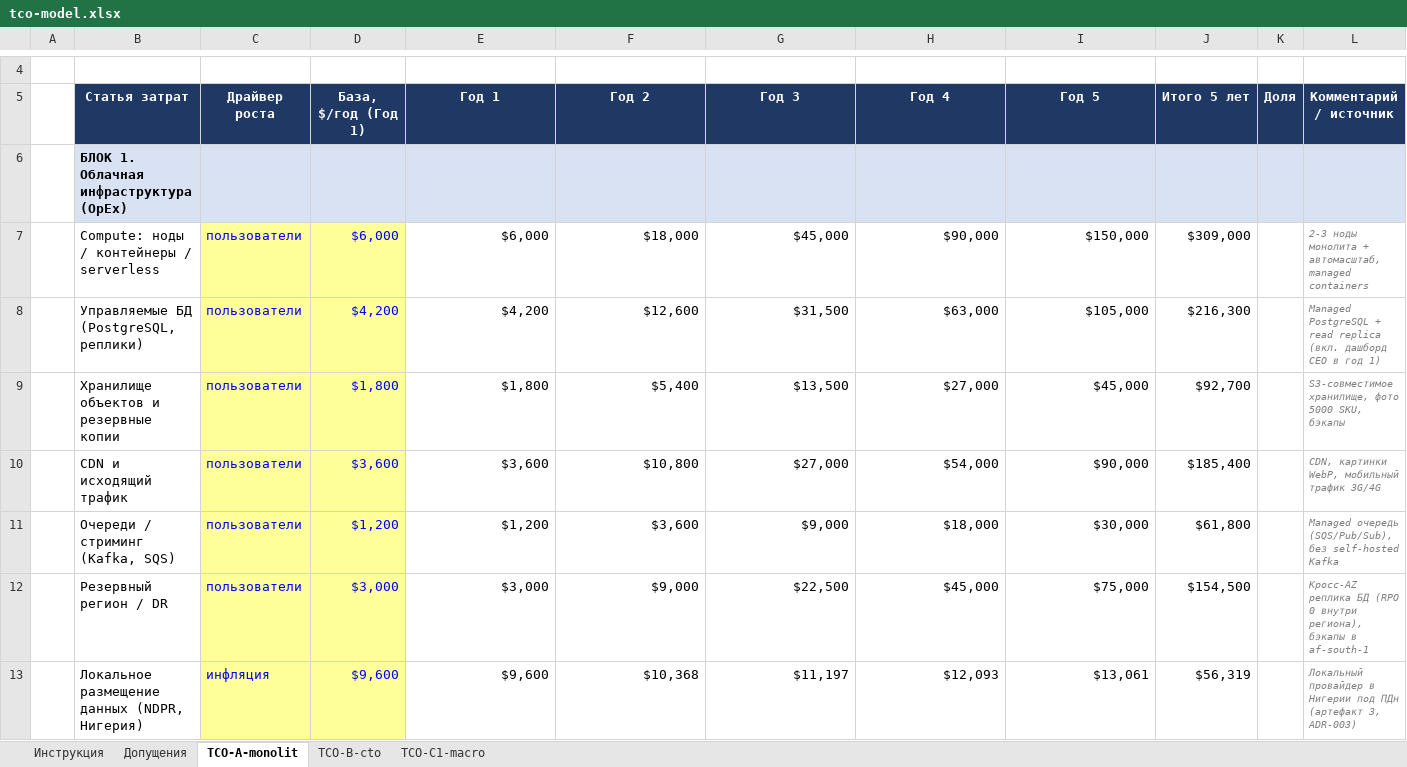
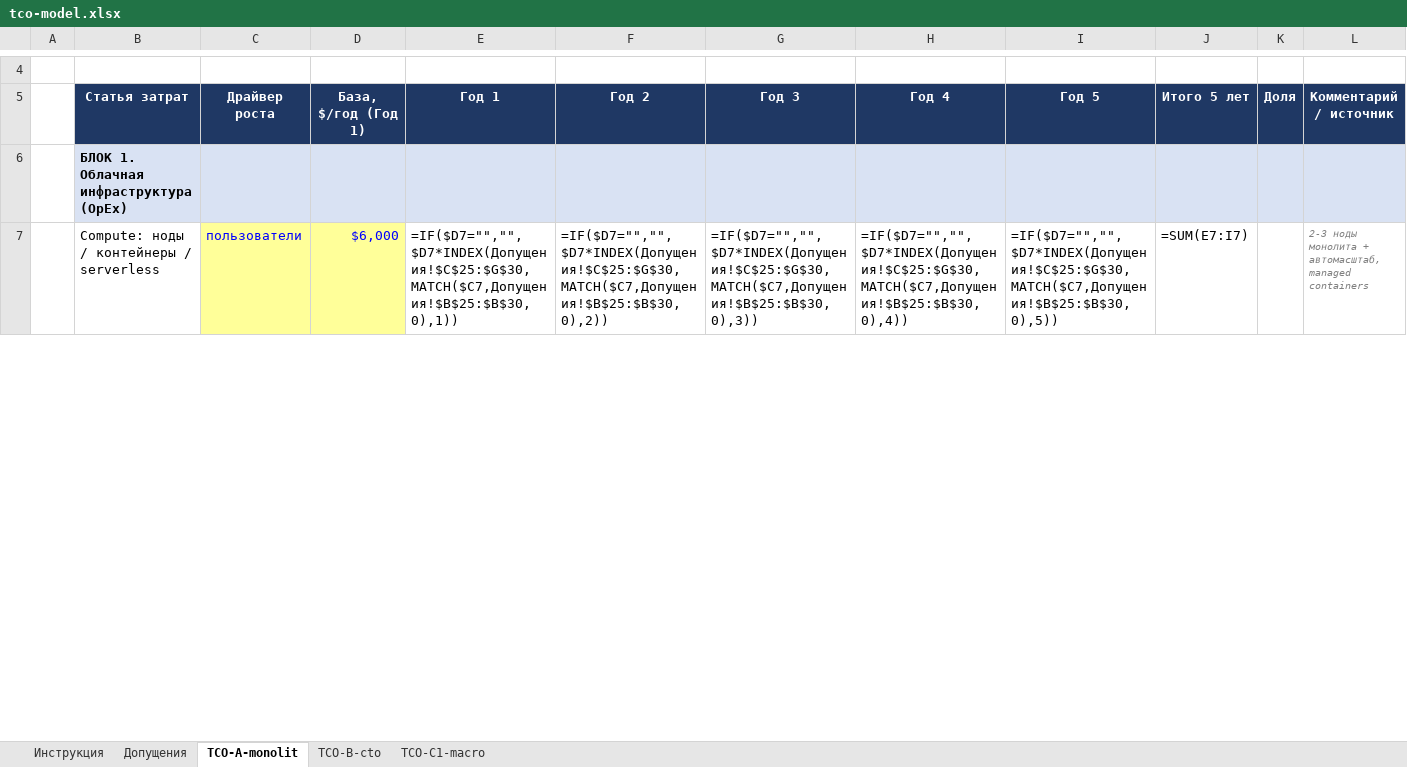
Before and after one commit to glebpovalihin/Africa_Delivery, an Excel workbook: Task2/tco-model.xlsx, sheet TCO-A-monolit, drawn as a sheet; only a part is shown, gaps mark what is left out; values as stored, in another font and other column widths than the file's, no borders; formulas without a stored value are shown as written; removed rows and columns are numbered as before the commit, all else as after; the diff covers the shown part only; the diff names each change by its address in the sheet, - before the commit and + after, or states it on an @@ line.

```diff
--- a/Task2/tco-model.xlsx (sheet TCO-A-monolit)
+++ b/Task2/tco-model.xlsx (sheet TCO-A-monolit)
-row 7:  | Compute: ноды / контейнеры / serverless | пользователи | $6,000 | $6,000 | $18,000 | $45,000 | $90,000 | $150,000 | $309,000 |  | 2-3 ноды монолита + автомасштаб, managed containers
-row 8:  | Управляемые БД (PostgreSQL, реплики) | пользователи | $4,200 | $4,200 | $12,600 | $31,500 | $63,000 | $105,000 | $216,300 |  | Managed PostgreSQL + read replica (вкл. дашборд CEO в год 1)
-row 9:  | Хранилище объектов и резервные копии | пользователи | $1,800 | $1,800 | $5,400 | $13,500 | $27,000 | $45,000 | $92,700 |  | S3-совместимое хранилище, фото 5000 SKU, бэкапы
-row 10:  | CDN и исходящий трафик | пользователи | $3,600 | $3,600 | $10,800 | $27,000 | $54,000 | $90,000 | $185,400 |  | CDN, картинки WebP, мобильный трафик 3G/4G
-row 11:  | Очереди / стриминг (Kafka, SQS) | пользователи | $1,200 | $1,200 | $3,600 | $9,000 | $18,000 | $30,000 | $61,800 |  | Managed очередь (SQS/Pub/Sub), без self-hosted Kafka
-row 12:  | Резервный регион / DR | пользователи | $3,000 | $3,000 | $9,000 | $22,500 | $45,000 | $75,000 | $154,500 |  | Кросс-AZ реплика БД (RPO 0 внутри региона), бэкапы в af-south-1
-row 13:  | Локальное размещение данных (NDPR, Нигерия) | инфляция | $9,600 | $9,600 | $10,368 | $11,197 | $12,093 | $13,061 | $56,319 |  | Локальный провайдер в Нигерии под ПДн (артефакт 3, ADR-003)
+row 7:  | Compute: ноды / контейнеры / serverless | пользователи | $6,000 | =IF($D7="","",$D7*INDEX(Допущения!$C$25:$G$30,MATCH($C7,Допущения!$B$25:$B$30,0),1)) | =IF($D7="","",$D7*INDEX(Допущения!$C$25:$G$30,MATCH($C7,Допущения!$B$25:$B$30,0),2)) | =IF($D7="","",$D7*INDEX(Допущения!$C$25:$G$30,MATCH($C7,Допущения!$B$25:$B$30,0),3)) | =IF($D7="","",$D7*INDEX(Допущения!$C$25:$G$30,MATCH($C7,Допущения!$B$25:$B$30,0),4)) | =IF($D7="","",$D7*INDEX(Допущения!$C$25:$G$30,MATCH($C7,Допущения!$B$25:$B$30,0),5)) | =SUM(E7:I7) |  | 2-3 ноды монолита + автомасштаб, managed containers
```
Also changed, not shown: 36 added rows, 30 removed rows and 21 edited cells elsewhere in this sheet, sheet TCO-C1-macro, sheet TCO-B-cto, sheet Допущения, 15 other files.
